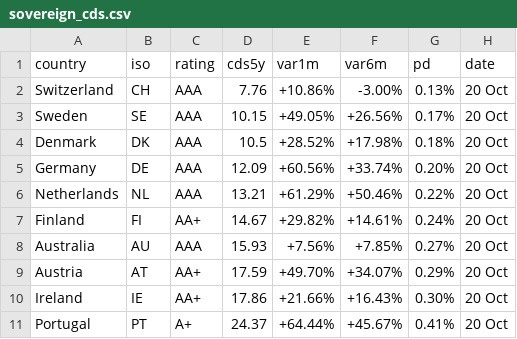
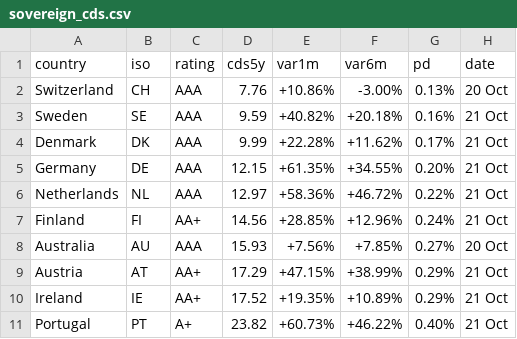
Before and after one commit to rafargb-tech/cds-panel, a CSV file: sovereign_cds.csv, drawn as a sheet; only a part is shown; the diff covers the shown part only.

```diff
--- a/sovereign_cds.csv
+++ b/sovereign_cds.csv
@@ -2,10 +2,10 @@ country,iso,rating,cds5y,var1m,var6m,pd,date
 Switzerland,CH,AAA,7.76,+10.86%,-3.00%,0.13%,20 Oct
-Sweden,SE,AAA,10.15,+49.05%,+26.56%,0.17%,20 Oct
-Denmark,DK,AAA,10.5,+28.52%,+17.98%,0.18%,20 Oct
-Germany,DE,AAA,12.09,+60.56%,+33.74%,0.20%,20 Oct
-Netherlands,NL,AAA,13.21,+61.29%,+50.46%,0.22%,20 Oct
-Finland,FI,AA+,14.67,+29.82%,+14.61%,0.24%,20 Oct
+Sweden,SE,AAA,9.59,+40.82%,+20.18%,0.16%,21 Oct
+Denmark,DK,AAA,9.99,+22.28%,+11.62%,0.17%,21 Oct
+Germany,DE,AAA,12.15,+61.35%,+34.55%,0.20%,21 Oct
+Netherlands,NL,AAA,12.97,+58.36%,+46.72%,0.22%,21 Oct
+Finland,FI,AA+,14.56,+28.85%,+12.96%,0.24%,21 Oct
 Australia,AU,AAA,15.93,+7.56%,+7.85%,0.27%,20 Oct
-Austria,AT,AA+,17.59,+49.70%,+34.07%,0.29%,20 Oct
-Ireland,IE,AA+,17.86,+21.66%,+16.43%,0.30%,20 Oct
-Portugal,PT,A+,24.37,+64.44%,+45.67%,0.41%,20 Oct
+Austria,AT,AA+,17.29,+47.15%,+38.99%,0.29%,21 Oct
+Ireland,IE,AA+,17.52,+19.35%,+10.89%,0.29%,21 Oct
+Portugal,PT,A+,23.82,+60.73%,+46.22%,0.40%,21 Oct
```
Also changed, not shown: 1 added row, 1 removed row and 48 edited cells elsewhere in this file, 2 other files.
